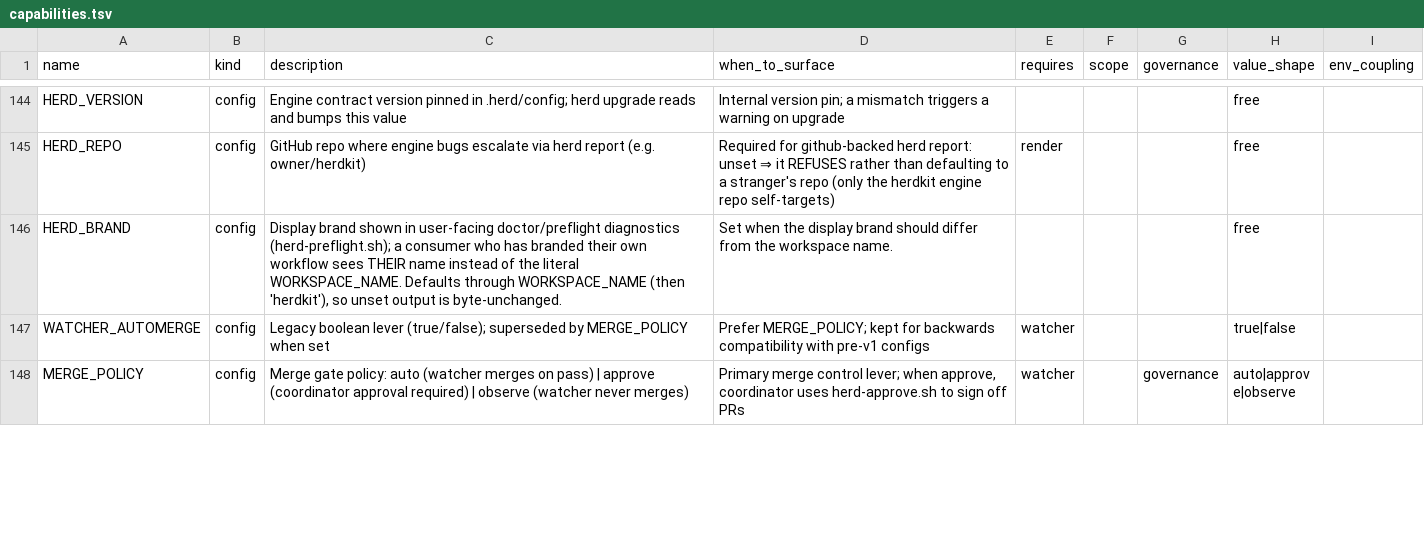
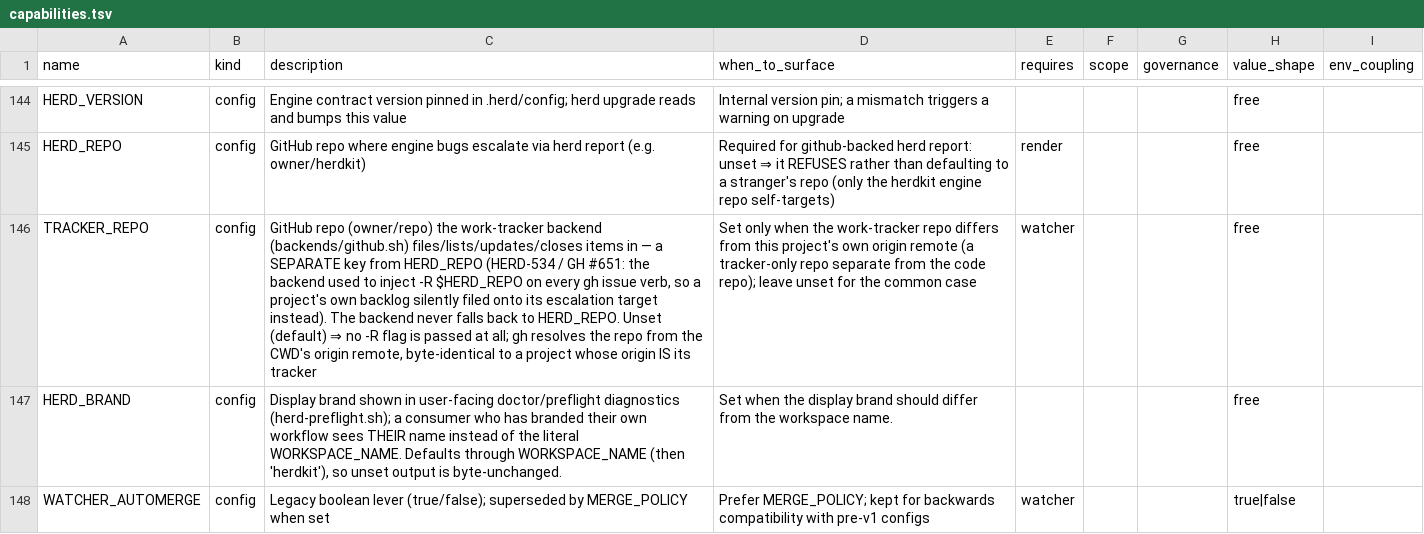
Before and after one commit to briankeegan1/herdkit, a TSV file: templates/capabilities.tsv, drawn as a sheet; only a part is shown, gaps mark what is left out; the shorter side is filled out with more unchanged rows; the diff names each change by its address in the sheet, - before the commit and + after, or states it on an @@ line.

Commit message:
fix(github-backend): stop cross-project HERD_REPO leak, add TRACKER_REPO + rich backlog TSV
LEG A (GH #651): the github work-tracker backend injected -R $HERD_REPO on every gh issue
verb, so a project with HERD_REPO configured (the report/triage escalation target) had its
OWN backlog silently file/list/update/close against that OTHER repo. Introduces validated
TRACKER_REPO (herd-config.sh + capabilities.tsv), which the backend reads exclusively —
unset defaults to gh's own origin-remote resolution. `herd backend switch github --migrate`
now prints the resolved destination and requires explicit confirmation (--yes, or an
interactive y/yes) before filing anything. Report/triage/dep-watcher paths keep routing off
HERD_REPO; herd-links.sh's _herd_resolve_link now also sets TRACKER_REPO for them so backend
sourcing still targets the right repo without those files reading HERD_REPO directly.

LEG B (GH #652): adds _backend_list_open_rich, matching backends/linear.sh's rich TSV shape
(id/state-type/state-name/title/desc/assignee/url) — the issue body is fetched in the same
gh issue list --json call, flattened, and truncated to ~180 chars for the backlog pane's
dim description column.

Refs: HERD-534, Fixes #651, Fixes #652

```diff
--- a/templates/capabilities.tsv
+++ b/templates/capabilities.tsv
+row 146: TRACKER_REPO | config | GitHub repo (owner/repo) the work-tracker backend (backends/github.sh) files/lists/updates/closes items in — a SEPARATE key from HERD_REPO (HERD-534 / GH #651: the backend used to inject -R $HERD_REPO on every gh issue verb, so a project's own backlog silently filed onto its escalation target instead). The backend never falls back to HERD_REPO. Unset (default) ⇒ no -R flag is passed at all; gh resolves the repo from the CWD's origin remote, byte-identical to a project whose origin IS its tracker | Set only when the work-tracker repo differs from this project's own origin remote (a tracker-only repo separate from the code repo); leave unset for the common case | watcher |  |  | free
```
Also changed, not shown: templates/conformance.tsv, 11 other files.
